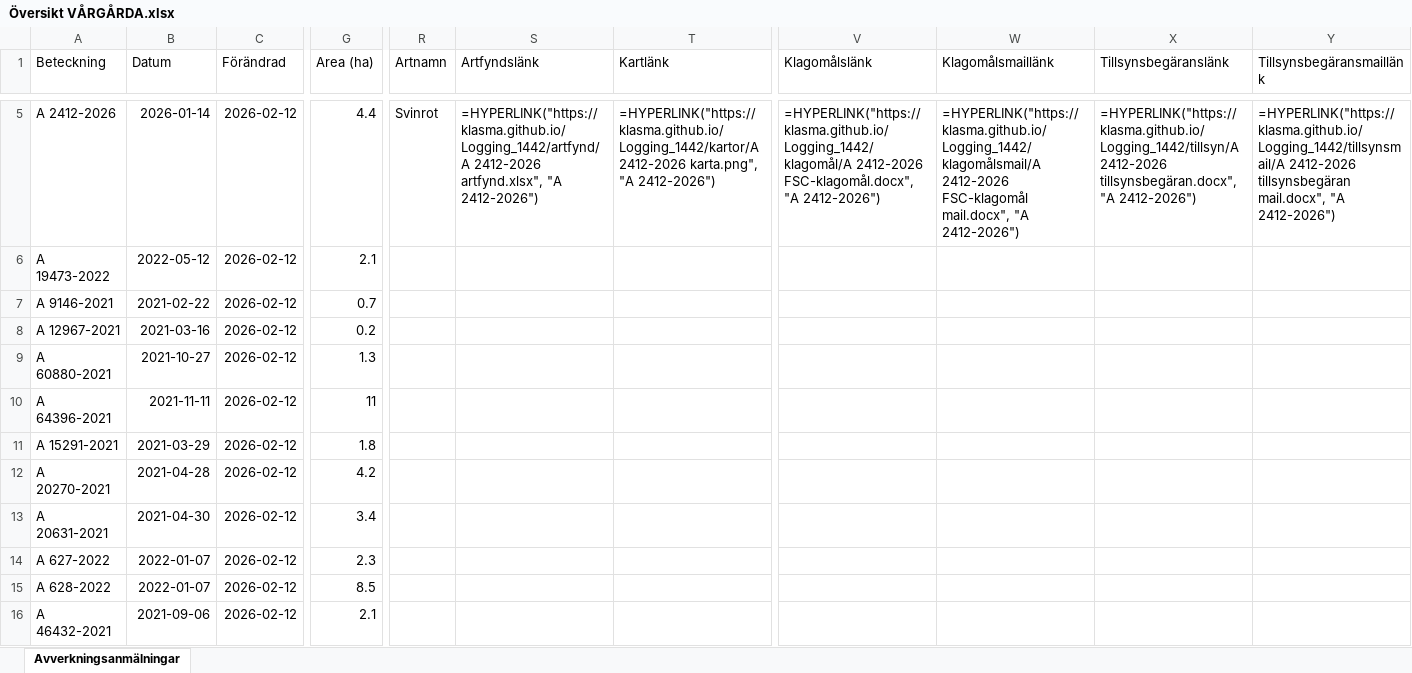
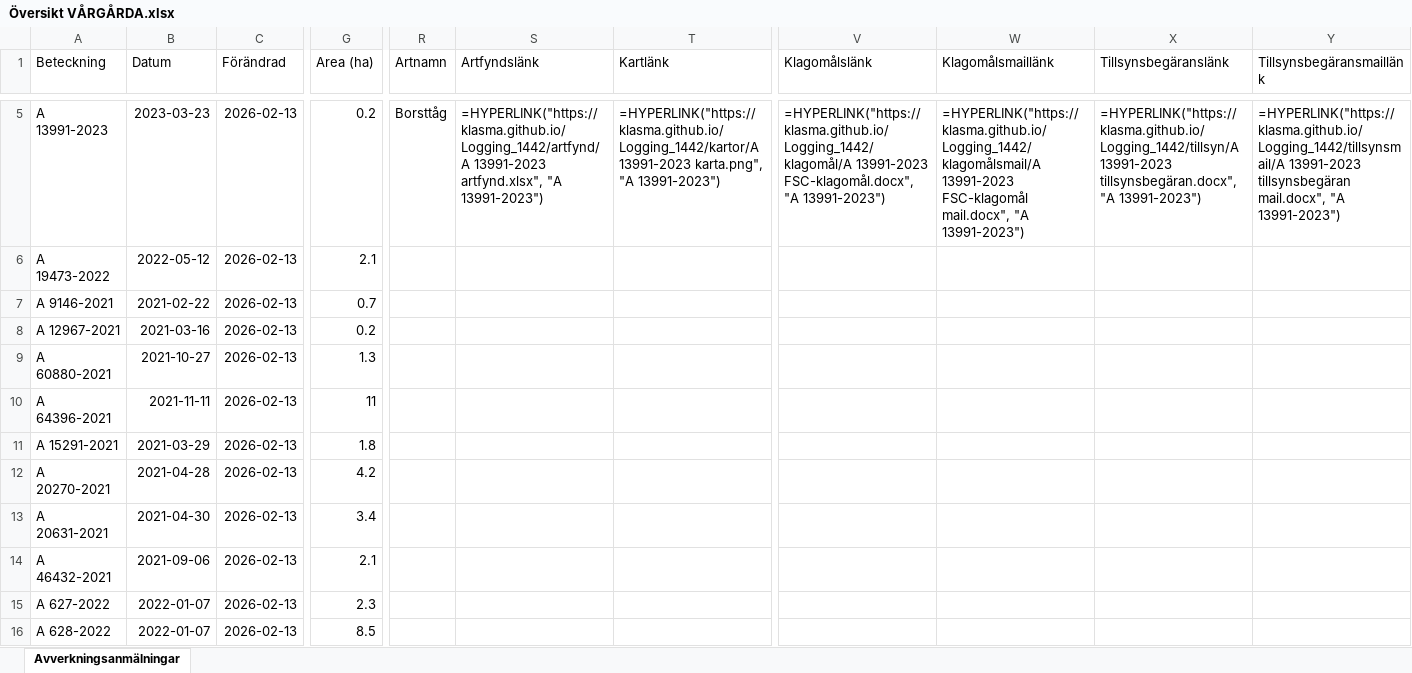
Before and after one commit to klasma/Logging_1442, an Excel workbook: Översikt VÅRGÅRDA.xlsx, sheet Avverkningsanmälningar, drawn as a sheet; only a part is shown, gaps mark what is left out; values as stored, in another font and other column widths than the file's, no borders; formulas without a stored value are shown as written; the diff covers the shown part only; the diff names each change by its address in the sheet, - before the commit and + after, or states it on an @@ line.

```diff
--- a/Översikt VÅRGÅRDA.xlsx (sheet Avverkningsanmälningar)
+++ b/Översikt VÅRGÅRDA.xlsx (sheet Avverkningsanmälningar)
-A5 (Beteckning): A 2412-2026
+A5 (Beteckning): A 13991-2023
-B5 (Datum): 2026-01-14
+B5 (Datum): 2023-03-23
-C5:C16 (Förändrad): 2026-02-12
+C5:C16 (Förändrad): 2026-02-13
-G5 (Area (ha)): 4.4
+G5 (Area (ha)): 0.2
-R5 (Artnamn): Svinrot
+R5 (Artnamn): Borsttåg
-S5 (Artfyndslänk): =HYPERLINK("https://klasma.github.io/Logging_1442/artfynd/A 2412-2026 artfynd.xlsx", "A 2412-2026")
+S5 (Artfyndslänk): =HYPERLINK("https://klasma.github.io/Logging_1442/artfynd/A 13991-2023 artfynd.xlsx", "A 13991-2023")
-T5 (Kartlänk): =HYPERLINK("https://klasma.github.io/Logging_1442/kartor/A 2412-2026 karta.png", "A 2412-2026")
+T5 (Kartlänk): =HYPERLINK("https://klasma.github.io/Logging_1442/kartor/A 13991-2023 karta.png", "A 13991-2023")
-V5 (Klagomålslänk): =HYPERLINK("https://klasma.github.io/Logging_1442/klagomål/A 2412-2026 FSC-klagomål.docx", "A 2412-2026")
+V5 (Klagomålslänk): =HYPERLINK("https://klasma.github.io/Logging_1442/klagomål/A 13991-2023 FSC-klagomål.docx", "A 13991-2023")
-W5 (Klagomålsmaillänk): =HYPERLINK("https://klasma.github.io/Logging_1442/klagomålsmail/A 2412-2026 FSC-klagomål mail.docx", "A 2412-2026")
+W5 (Klagomålsmaillänk): =HYPERLINK("https://klasma.github.io/Logging_1442/klagomålsmail/A 13991-2023 FSC-klagomål mail.docx", "A 13991-2023")
-X5 (Tillsynsbegäranslänk): =HYPERLINK("https://klasma.github.io/Logging_1442/tillsyn/A 2412-2026 tillsynsbegäran.docx", "A 2412-2026")
+X5 (Tillsynsbegäranslänk): =HYPERLINK("https://klasma.github.io/Logging_1442/tillsyn/A 13991-2023 tillsynsbegäran.docx", "A 13991-2023")
-Y5 (Tillsynsbegäransmaillänk): =HYPERLINK("https://klasma.github.io/Logging_1442/tillsynsmail/A 2412-2026 tillsynsbegäran mail.docx", "A 2412-2026")
+Y5 (Tillsynsbegäransmaillänk): =HYPERLINK("https://klasma.github.io/Logging_1442/tillsynsmail/A 13991-2023 tillsynsbegäran mail.docx", "A 13991-2023")
-A14 (Beteckning): A 627-2022
+A14 (Beteckning): A 46432-2021
-B14 (Datum): 2022-01-07
+B14 (Datum): 2021-09-06
-G14 (Area (ha)): 2.3
+G14 (Area (ha)): 2.1
-A15 (Beteckning): A 628-2022
+A15 (Beteckning): A 627-2022
-G15 (Area (ha)): 8.5
+G15 (Area (ha)): 2.3
-A16 (Beteckning): A 46432-2021
+A16 (Beteckning): A 628-2022
-B16 (Datum): 2021-09-06
+B16 (Datum): 2022-01-07
-G16 (Area (ha)): 2.1
+G16 (Area (ha)): 8.5
```
Also changed, not shown: 1448 edited cells elsewhere in this sheet, artfynd/A 11214-2023 artfynd.xlsx, artfynd/A 13991-2023 artfynd.xlsx, 23 other files.
